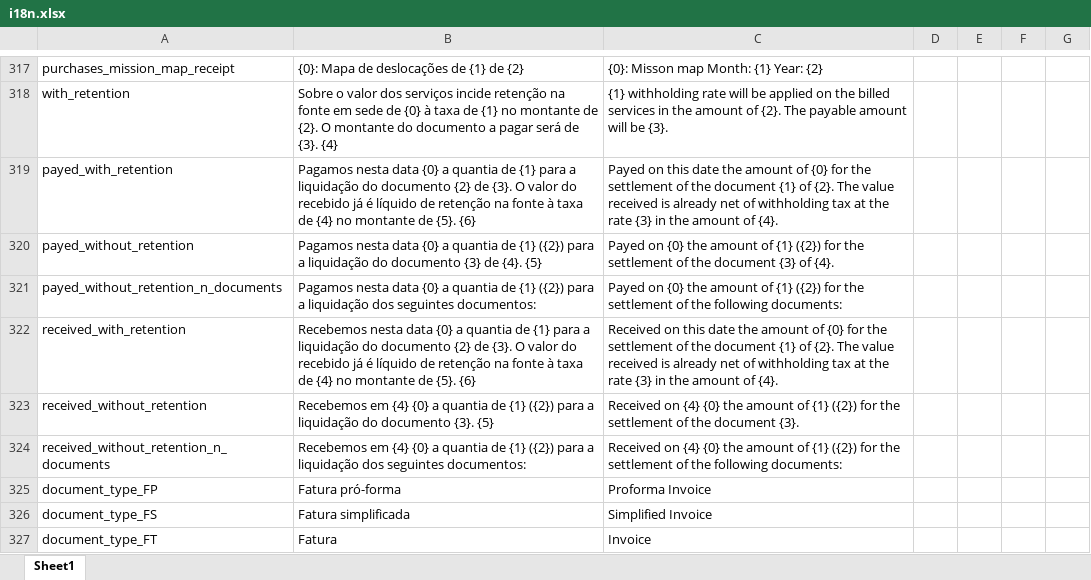
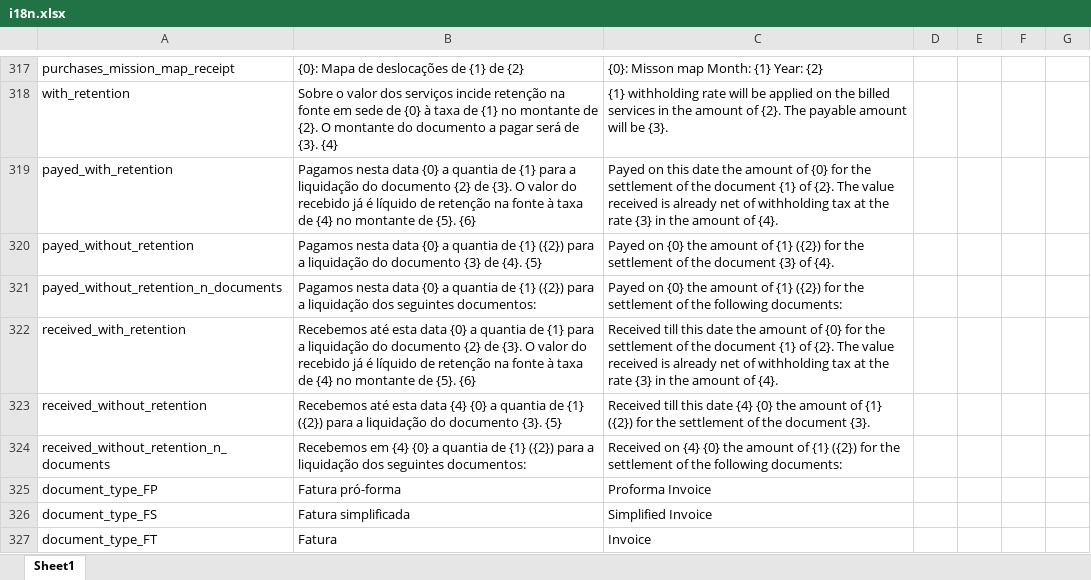
Before and after one commit to vpfpinho/sp-duh, an Excel workbook: config/i18n/i18n.xlsx, sheet Sheet1, drawn as a sheet; only a part is shown, gaps mark what is left out; values as stored, in another font and other column widths than the file's, no borders; table styles not drawn; the diff names each change by its address in the sheet, - before the commit and + after, or states it on an @@ line.

Commit message:
Fixing received translation. CEO approved.

```diff
--- a/config/i18n/i18n.xlsx (sheet Sheet1)
+++ b/config/i18n/i18n.xlsx (sheet Sheet1)
-B322: Recebemos nesta data {0}…
+B322: Recebemos até esta data {0}…
-C322: Received on this date…
+C322: Received till this date…
-B323: Recebemos em {4} {0}…
+B323: Recebemos até esta data {4} {0}…
-C323: Received on {4} {0}…
+C323: Received till this date {4} {0}…
```
